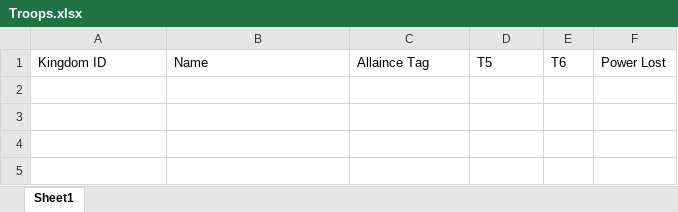
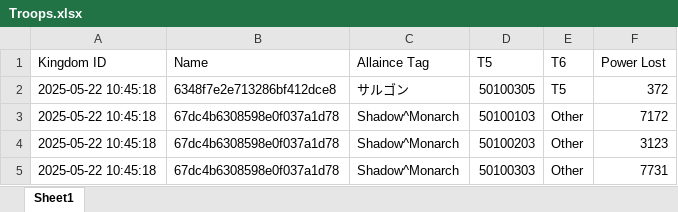
Before and after one commit to RCBKSK/c2, an Excel workbook: Troops.xlsx, sheet Sheet1, drawn as a sheet; values as stored, in another font and other column widths than the file's, no borders; the diff names each change by its address in the sheet, - before the commit and + after, or states it on an @@ line.

```diff
--- a/Troops.xlsx (sheet Sheet1)
+++ b/Troops.xlsx (sheet Sheet1)
+row 2: 2025-05-22 10:45:18 | 6348f7e2e713286bf412dce8 | サルゴン | 50100305 | T5 | 372
+row 3: 2025-05-22 10:45:18 | 67dc4b6308598e0f037a1d78 | Shadow^Monarch | 50100103 | Other | 7172
+row 4: 2025-05-22 10:45:18 | 67dc4b6308598e0f037a1d78 | Shadow^Monarch | 50100203 | Other | 3123
+row 5: 2025-05-22 10:45:18 | 67dc4b6308598e0f037a1d78 | Shadow^Monarch | 50100303 | Other | 7731
```
Also changed, not shown: 3 other files.
